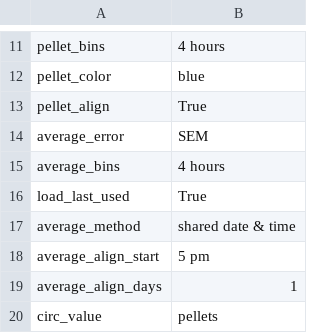
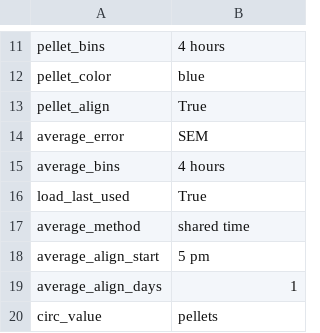
Before and after one commit to earnestt1234/FED3_Viz, a CSV file: FED3_Viz/settings/LAST_USED.csv, drawn as a sheet; only a part is shown, gaps mark what is left out.

```diff
--- a/FED3_Viz/settings/LAST_USED.csv
+++ b/FED3_Viz/settings/LAST_USED.csv
@@ -16,3 +16,3 @@ average_bins,4 hours
 load_last_used,True
-average_method,shared date & time
+average_method,shared time
 average_align_start,5 pm
```
Also changed, not shown: 6 other files.
